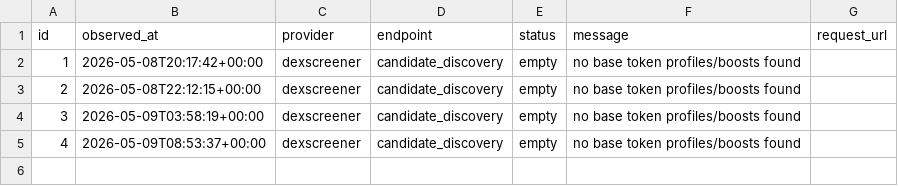
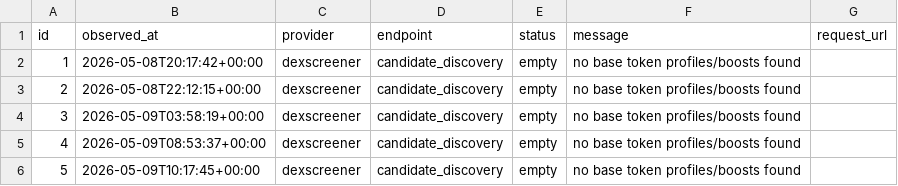
Before and after one commit to fatehchana17-create/crypto-signal-autopsy-v1, a CSV file: exports/api_events.csv, drawn as a sheet; the diff names each change by its address in the sheet, - before the commit and + after, or states it on an @@ line.

```diff
--- a/exports/api_events.csv
+++ b/exports/api_events.csv
+row 6: 5 | 2026-05-09T10:17:45+00:00 | dexscreener | candidate_discovery | empty | no base token profiles/boosts found
```
Also changed, not shown: exports/rejected_outcomes.csv, 2 other files.
